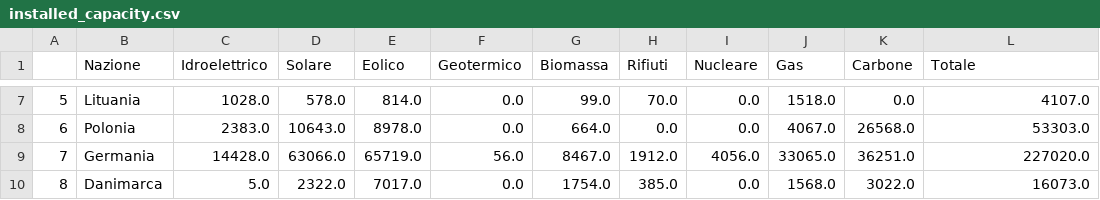
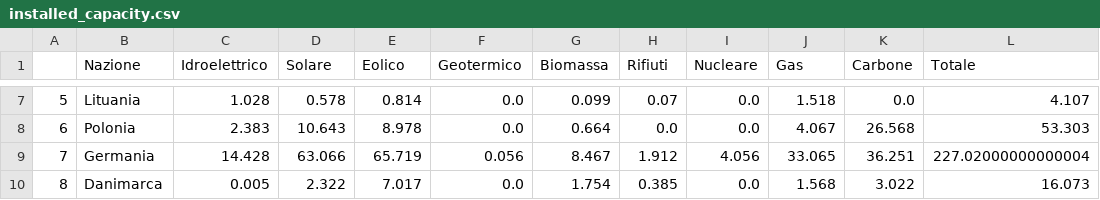
Before and after one commit to damius12/Electric_load, a CSV file: installed_capacity.csv, drawn as a sheet; only a part is shown, gaps mark what is left out; the diff covers the shown part only.

```diff
--- a/installed_capacity.csv
+++ b/installed_capacity.csv
@@ -7,4 +7,4 @@
-5,Lituania,1028.0,578.0,814.0,0.0,99.0,70.0,0.0,1518.0,0.0,4107.0
-6,Polonia,2383.0,10643.0,8978.0,0.0,664.0,0.0,0.0,4067.0,26568.0,53303.0
-7,Germania,14428.0,63066.0,65719.0,56.0,8467.0,1912.0,4056.0,33065.0,36251.0,227020.0
-8,Danimarca,5.0,2322.0,7017.0,0.0,1754.0,385.0,0.0,1568.0,3022.0,16073.0
+5,Lituania,1.028,0.578,0.814,0.0,0.099,0.07,0.0,1.518,0.0,4.107
+6,Polonia,2.383,10.643,8.978,0.0,0.664,0.0,0.0,4.067,26.568,53.303
+7,Germania,14.428,63.066,65.719,0.056,8.467,1.912,4.056,33.065,36.251,227.02000000000004
+8,Danimarca,0.005,2.322,7.017,0.0,1.754,0.385,0.0,1.568,3.022,16.073
```
Also changed, not shown: 163 edited cells elsewhere in this file, AEP.csv, 2 other files.
